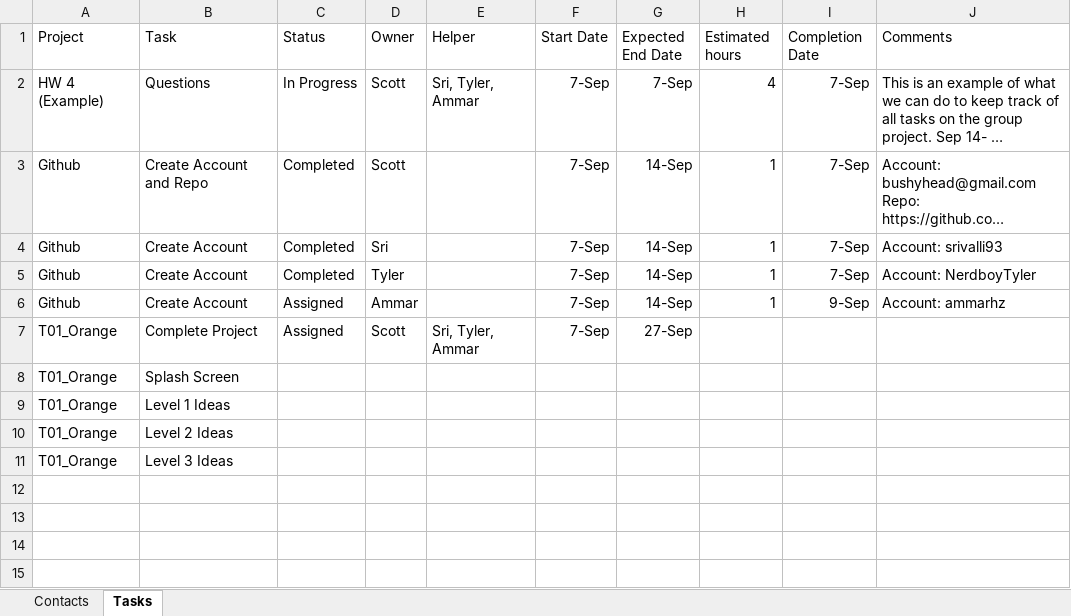
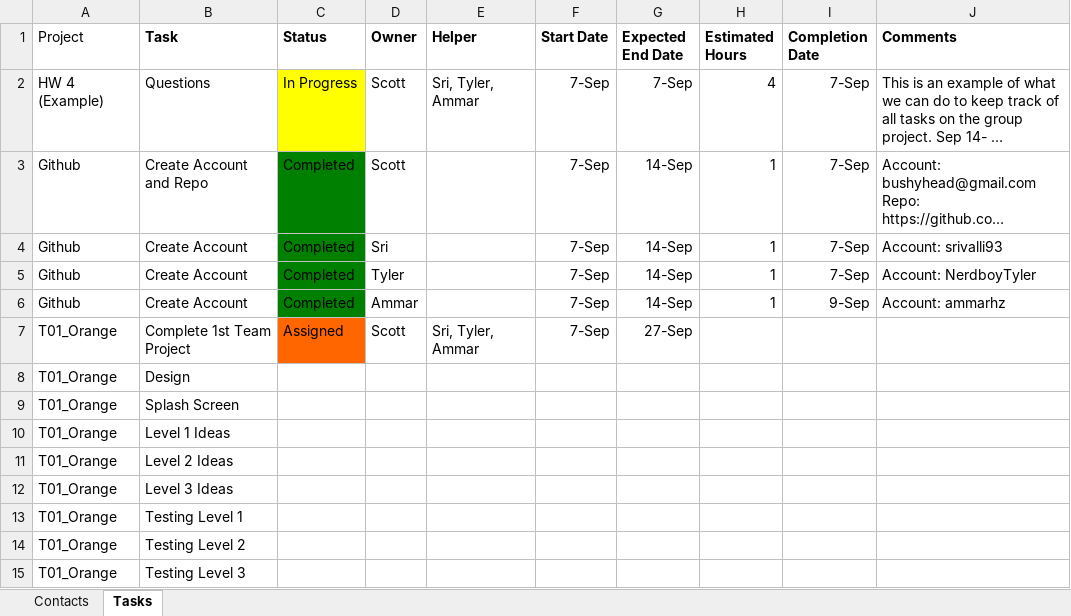
Before and after one commit to NerdAlert58/CS4153, an Excel workbook: TeamOrangeTasks.xlsx, sheet Tasks, drawn as a sheet; long unchanged cells end in …; values as stored, in another font and other column widths than the file's, no borders; the diff names each change by its address in the sheet, - before the commit and + after, or states it on an @@ line.

```diff
--- a/TeamOrangeTasks.xlsx (sheet Tasks)
+++ b/TeamOrangeTasks.xlsx (sheet Tasks)
-B1:J1 bold: off
+B1:J1 bold: on
-H1: Estimated hours
+H1: Estimated Hours
-C2 fill: none
+C2 fill: #FFFF00
-C3:C6 fill: none
+C3:C6 fill: #008000
-C6 (Status): Assigned
+C6 (Status): Completed
-B7 (Task): Complete Project
+B7 (Task): Complete 1st Team Project
-C7 fill: none
+C7 fill: #FF6600
+row 8: T01_Orange | Design
+row 13: T01_Orange | Testing Level 1
+row 14: T01_Orange | Testing Level 2
+row 15: T01_Orange | Testing Level 3
```
Also changed, not shown: 11 other files.
